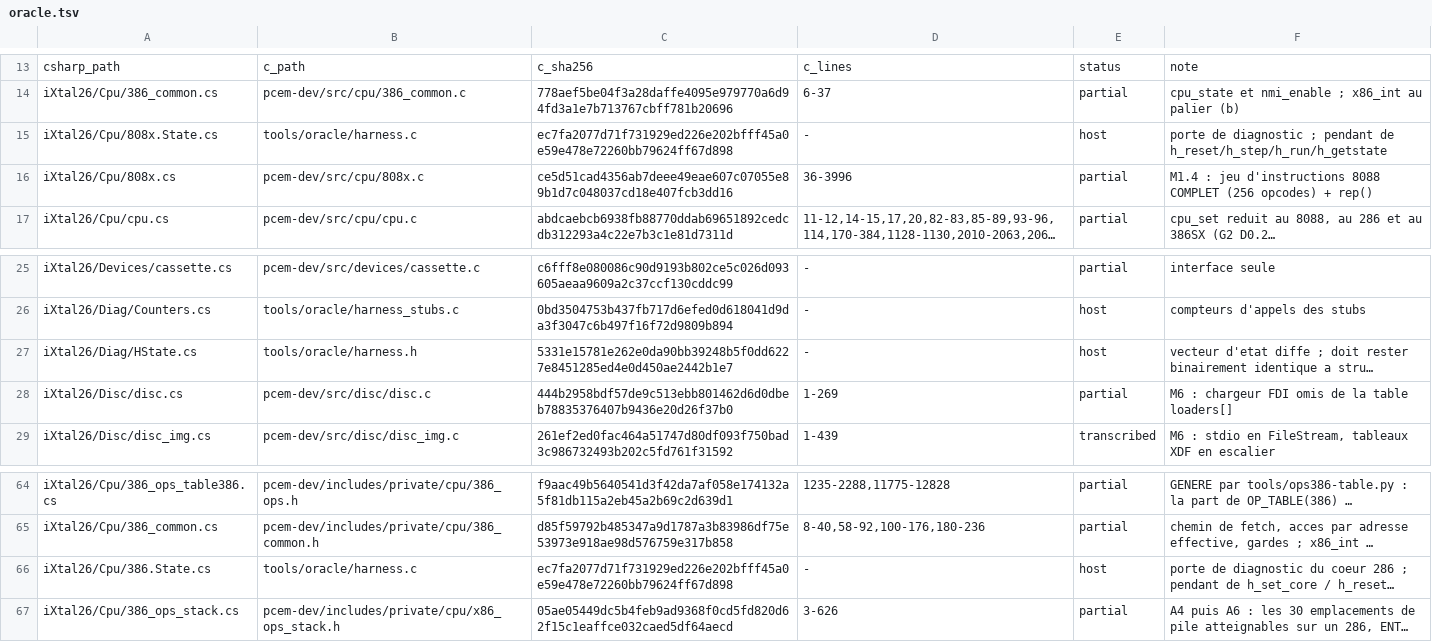
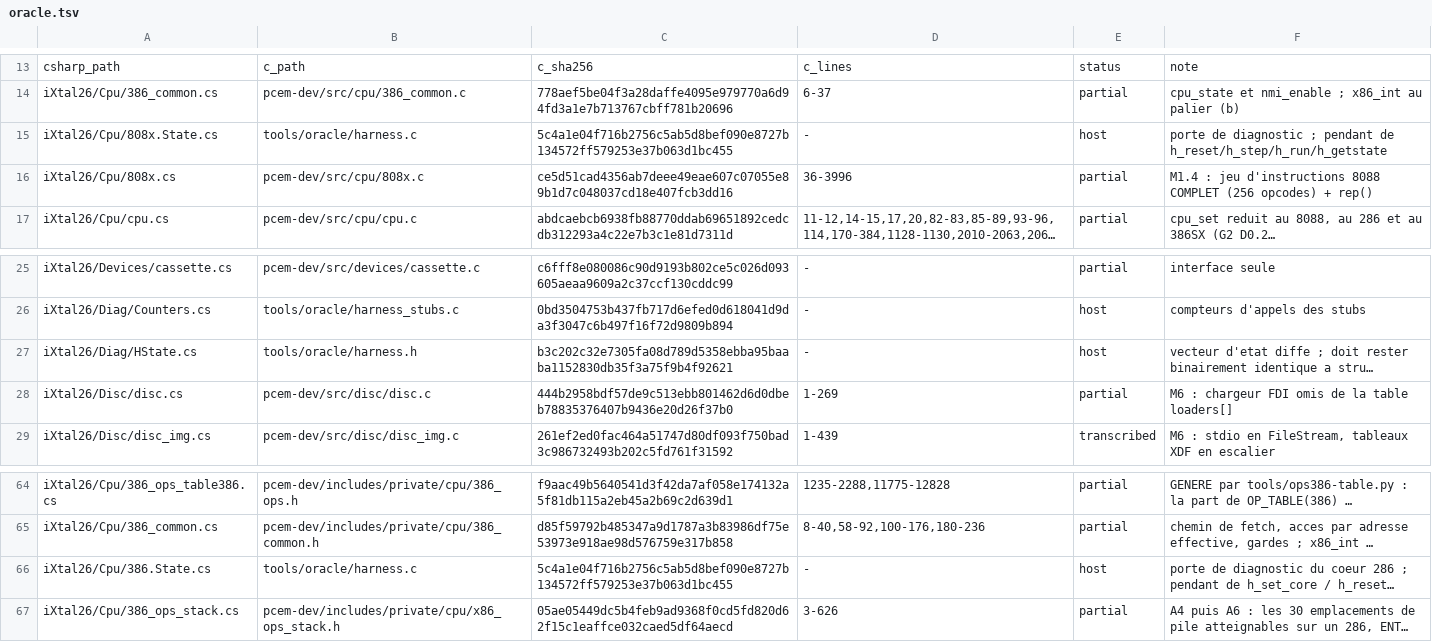
Before and after one commit to jpeloille/iXtal928, a TSV file: oracle.tsv, drawn as a sheet; only a part is shown, gaps mark what is left out; long unchanged cells end in …; the diff names each change by its address in the sheet, - before the commit and + after, or states it on an @@ line.

```diff
--- a/oracle.tsv
+++ b/oracle.tsv
-C15: ec7fa2077d71f731929ed226e202bfff45a0e59e478e72260bb79624ff67d898
+C15: 5c4a1e04f716b2756c5ab5d8bef090e8727b134572ff579253e37b063d1bc455
-C27: 5331e15781e262e0da90bb39248b5f0dd6227e8451285ed4e0d450ae2442b1e7
+C27: b3c202c32e7305fa08d789d5358ebba95baaba1152830db35f3a75f9b4f92621
-C66: ec7fa2077d71f731929ed226e202bfff45a0e59e478e72260bb79624ff67d898
+C66: 5c4a1e04f716b2756c5ab5d8bef090e8727b134572ff579253e37b063d1bc455
```
Also changed, not shown: 6 other files.
